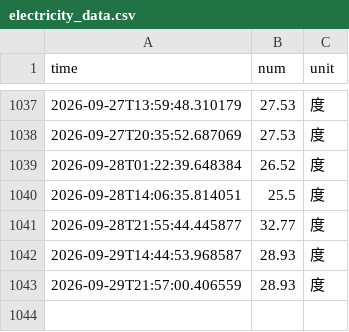
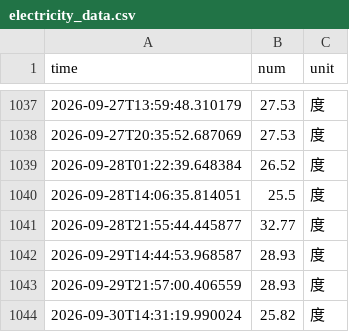
Before and after one commit to lu-cent/nju_electric_monitor, a CSV file: data/electricity_data.csv, drawn as a sheet; only a part is shown, gaps mark what is left out.

```diff
--- a/data/electricity_data.csv
+++ b/data/electricity_data.csv
@@ -1043 +1043,2 @@ time,num,unit
 2026-09-29T21:57:00.406559,28.93,度
+2026-09-30T14:31:19.990024,25.82,度
```
Also changed, not shown: 4 other files.
